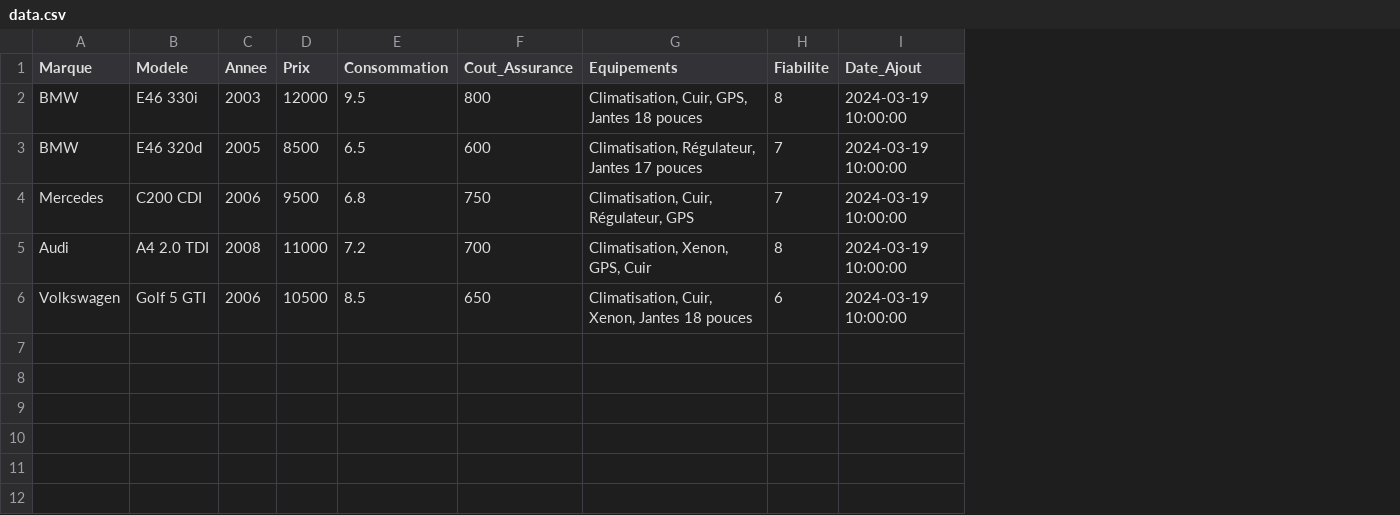
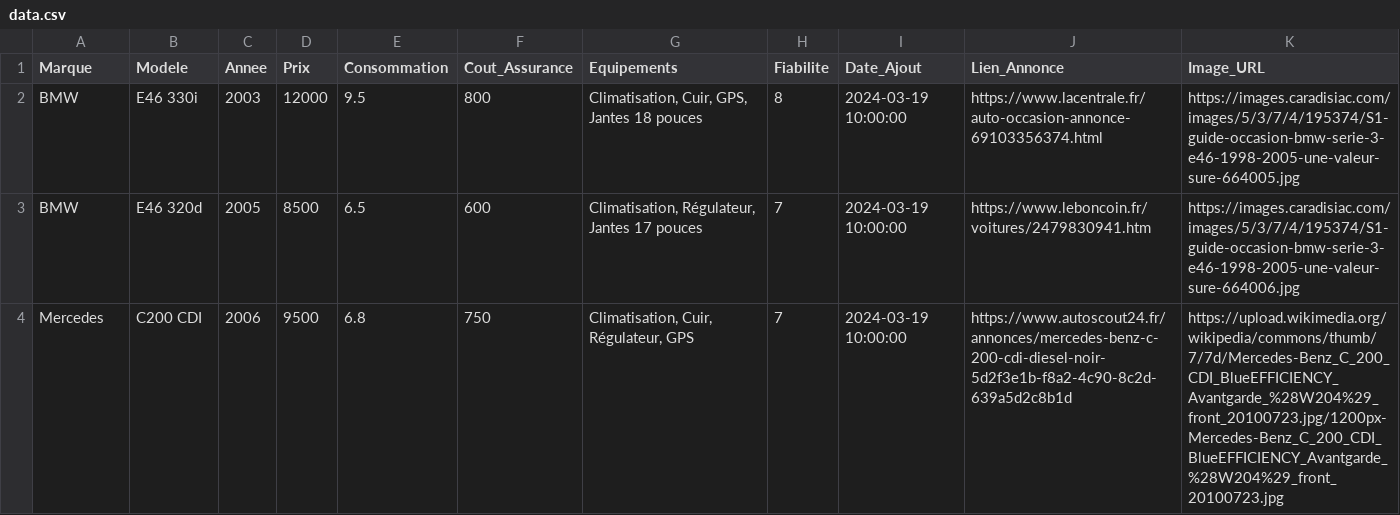
Before and after one commit to Shadestriescoding/App_voitures, a CSV file: data.csv, drawn as a sheet; removed rows and columns are numbered as before the commit, all else as after; the diff names each change by its address in the sheet, - before the commit and + after, or states it on an @@ line.

Commit message:
Ajout du lien d'annonce et de la galerie d'images

```diff
--- a/data.csv
+++ b/data.csv
+column J (Lien_Annonce), rows 2-4: https://www.lacentrale.fr/auto-occasion-annonce-69103356374.html | https://www.leboncoin.fr/voitures/2479830941.htm | https://www.autoscout24.fr/annonces/mercedes-benz-c-200-cdi-diesel-noir-5d2f3e1b-f8a2-4c90-8c2d-639a5d2c8b1d
+column K (Image_URL), rows 2-4: https://images.caradisiac.com/images/5/3/7/4/195374/S1-guide-occasion-bmw-serie-3-e46-1998-2005-une-valeur-sure-664005.jpg | https://images.caradisiac.com/images/5/3/7/4/195374/S1-guide-occasion-bmw-serie-3-e46-1998-2005-une-valeur-sure-664006.jpg | https://upload.wikimedia.org/wikipedia/commons/thumb/7/7d/Mercedes-Benz_C_200_CDI_BlueEFFICIENCY_Avantgarde_%28W204%29_front_20100723.jpg/1200px-Mercedes-Benz_C_200_CDI_BlueEFFICIENCY_Avantgarde_%28W204%29_front_20100723.jpg
-row 5: Audi | A4 2.0 TDI | 2008 | 11000 | 7.2 | 700 | Climatisation, Xenon, GPS, Cuir | 8 | 2024-03-19 10:00:00
-row 6: Volkswagen | Golf 5 GTI | 2006 | 10500 | 8.5 | 650 | Climatisation, Cuir, Xenon, Jantes 18 pouces | 6 | 2024-03-19 10:00:00
```
Also changed, not shown: 2 other files.
